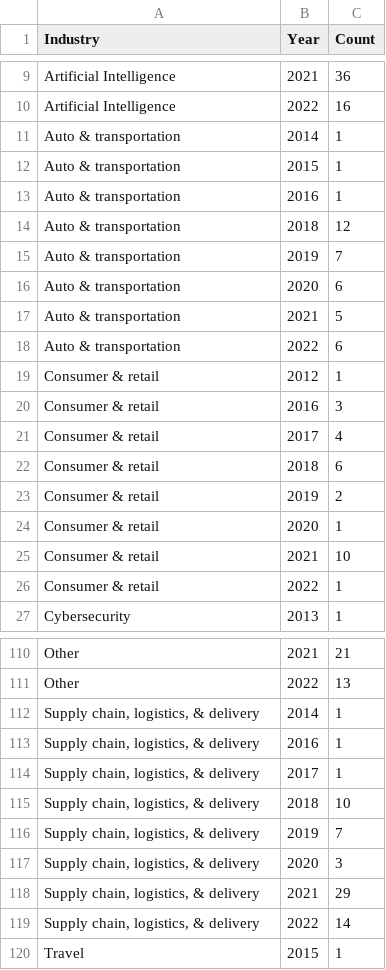
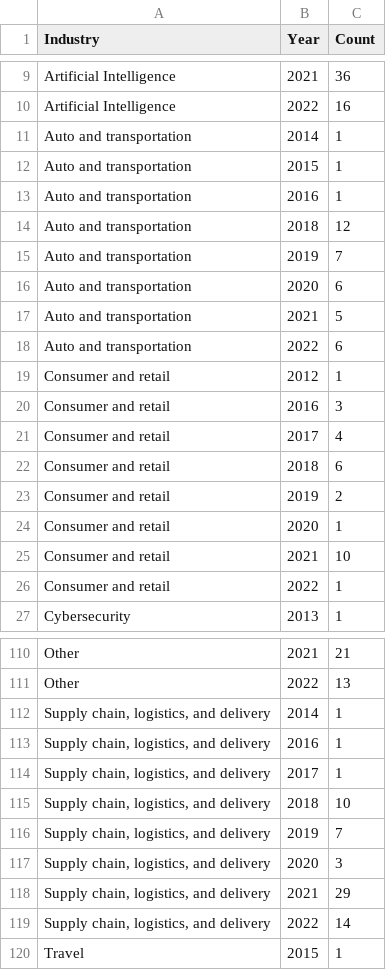
Before and after one commit to hxuanc/FIT3179, a CSV file: W10 Homework/World_Wide-Unicorn-Company-List-linechart.csv, drawn as a sheet; only a part is shown, gaps mark what is left out; the diff covers the shown part only.

```diff
--- a/W10 Homework/World_Wide-Unicorn-Company-List-linechart.csv
+++ b/W10 Homework/World_Wide-Unicorn-Company-List-linechart.csv
@@ -10,18 +10,18 @@ Artificial Intelligence,2021,36
 Artificial Intelligence,2022,16
-Auto & transportation,2014,1
-Auto & transportation,2015,1
-Auto & transportation,2016,1
-Auto & transportation,2018,12
-Auto & transportation,2019,7
-Auto & transportation,2020,6
-Auto & transportation,2021,5
-Auto & transportation,2022,6
-Consumer & retail,2012,1
-Consumer & retail,2016,3
-Consumer & retail,2017,4
-Consumer & retail,2018,6
-Consumer & retail,2019,2
-Consumer & retail,2020,1
-Consumer & retail,2021,10
-Consumer & retail,2022,1
+Auto and transportation,2014,1
+Auto and transportation,2015,1
+Auto and transportation,2016,1
+Auto and transportation,2018,12
+Auto and transportation,2019,7
+Auto and transportation,2020,6
+Auto and transportation,2021,5
+Auto and transportation,2022,6
+Consumer and retail,2012,1
+Consumer and retail,2016,3
+Consumer and retail,2017,4
+Consumer and retail,2018,6
+Consumer and retail,2019,2
+Consumer and retail,2020,1
+Consumer and retail,2021,10
+Consumer and retail,2022,1
 Cybersecurity,2013,1
@@ -111,10 +111,10 @@ Other,2021,21
 Other,2022,13
-"Supply chain, logistics, & delivery",2014,1
-"Supply chain, logistics, & delivery",2016,1
-"Supply chain, logistics, & delivery",2017,1
-"Supply chain, logistics, & delivery",2018,10
-"Supply chain, logistics, & delivery",2019,7
-"Supply chain, logistics, & delivery",2020,3
-"Supply chain, logistics, & delivery",2021,29
-"Supply chain, logistics, & delivery",2022,14
+"Supply chain, logistics, and delivery",2014,1
+"Supply chain, logistics, and delivery",2016,1
+"Supply chain, logistics, and delivery",2017,1
+"Supply chain, logistics, and delivery",2018,10
+"Supply chain, logistics, and delivery",2019,7
+"Supply chain, logistics, and delivery",2020,3
+"Supply chain, logistics, and delivery",2021,29
+"Supply chain, logistics, and delivery",2022,14
 Travel,2015,1
```
Also changed, not shown: 36 edited cells elsewhere in this file.
